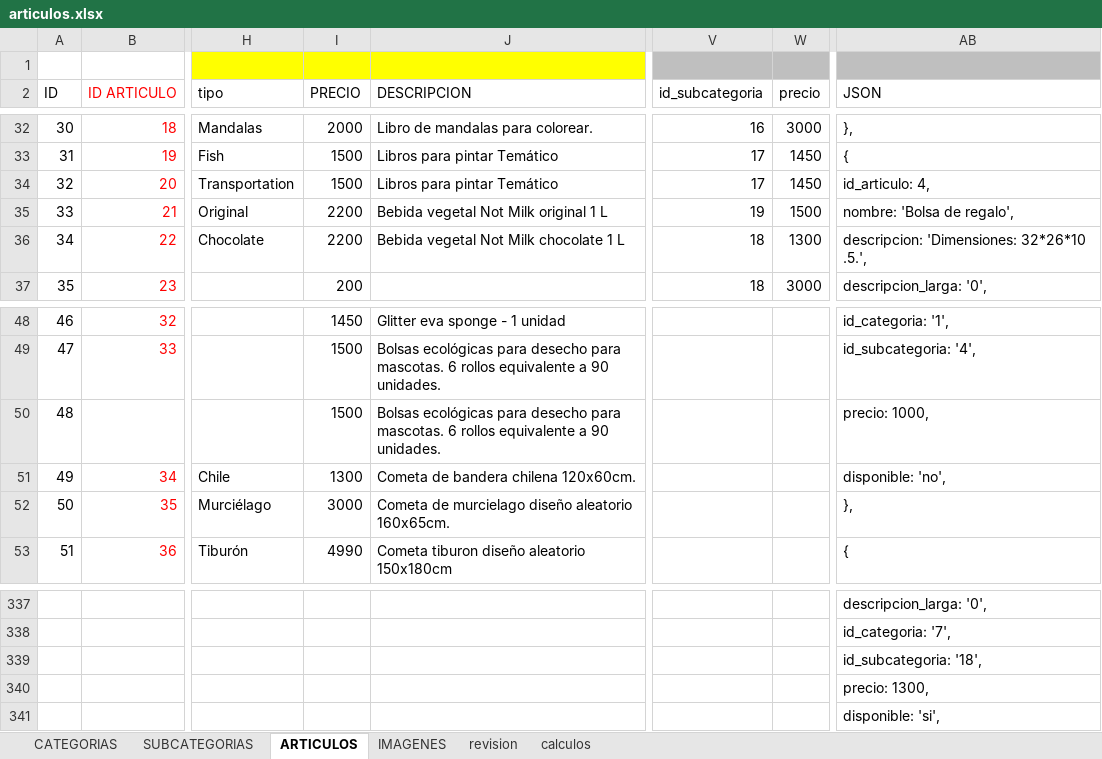
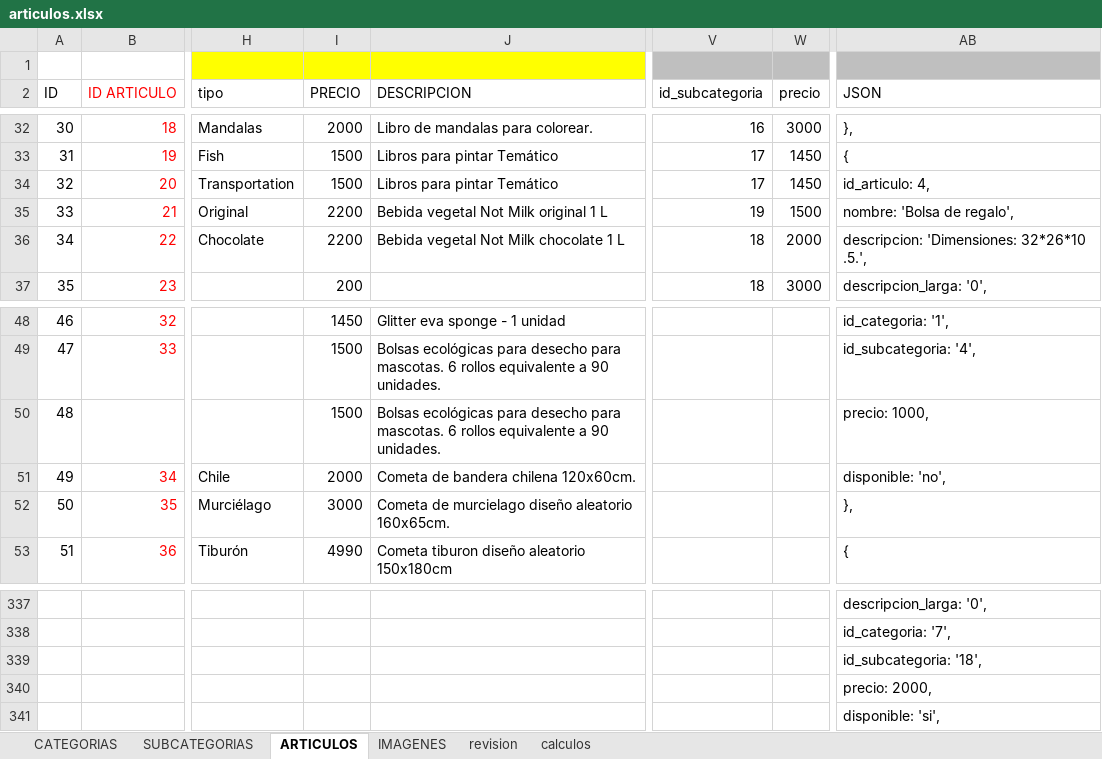
Before and after one commit to multicolorbazar/site, an Excel workbook: src/documents/articulos.xlsx, sheet ARTICULOS, drawn as a sheet; only a part is shown, gaps mark what is left out; values as stored, in another font and other column widths than the file's, no borders; conditional formats not drawn; the diff names each change by its address in the sheet, - before the commit and + after, or states it on an @@ line.

```diff
--- a/src/documents/articulos.xlsx (sheet ARTICULOS)
+++ b/src/documents/articulos.xlsx (sheet ARTICULOS)
-W36 (precio): 1300
+W36 (precio): 2000
-I51 (PRECIO): 1300
+I51 (PRECIO): 2000
-AB340 (JSON): precio: 1300,
+AB340 (JSON): precio: 2000,
```
Also changed, not shown: 1 other file.
